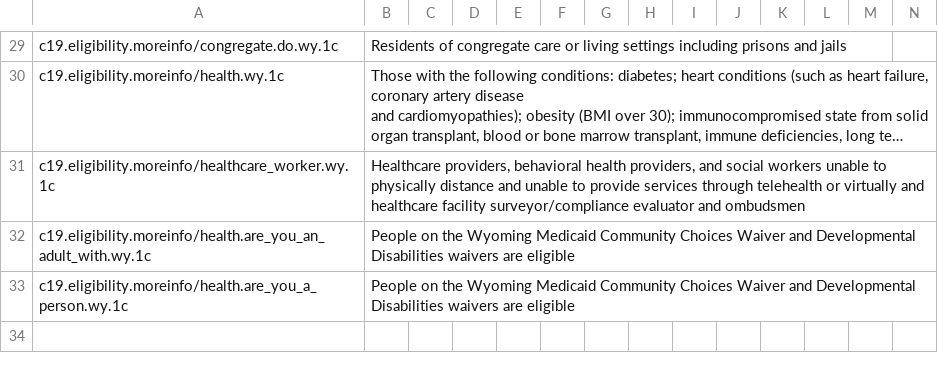
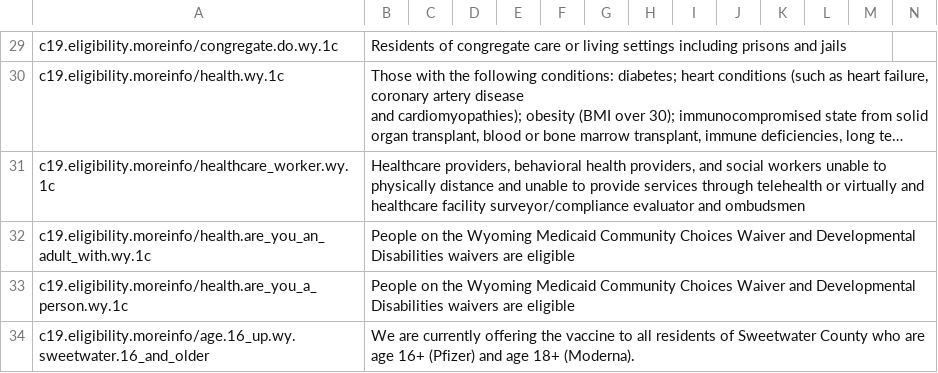
Before and after one commit to microsoft/covid-vaccine-bot, a CSV file: packages/plans/data/policies/wyoming/wyoming.csv, drawn as a sheet; only a part is shown, gaps mark what is left out; long unchanged cells end in …; rows hold the shown columns only; the diff names each change by its address in the sheet, - before the commit and + after, or states it on an @@ line.

Commit message:
updated wyoming/wyoming.csv

```diff
--- a/packages/plans/data/policies/wyoming/wyoming.csv
+++ b/packages/plans/data/policies/wyoming/wyoming.csv
+row 34: c19.eligibility.moreinfo/age.16_up.wy.sweetwater.16_and_older | We are currently offering the vaccine to all residents of Sweetwater County who are age 16+ (Pfizer) and age 18+ (Moderna).
```
